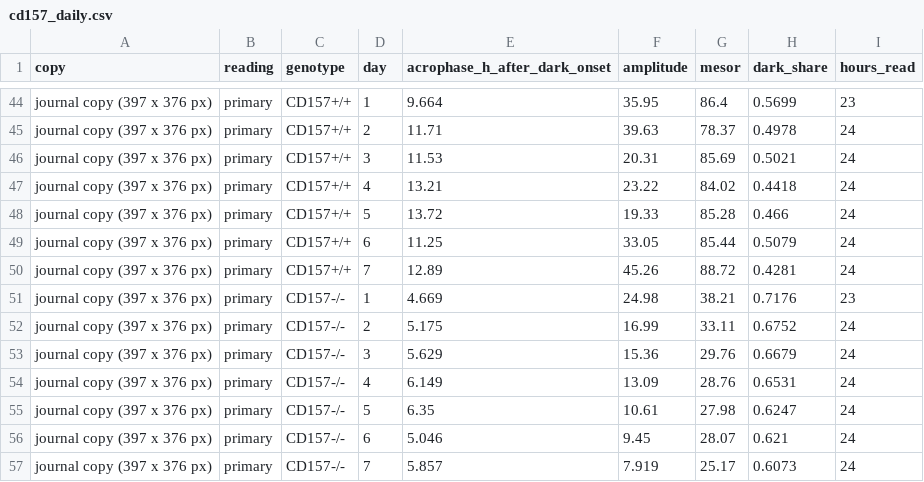
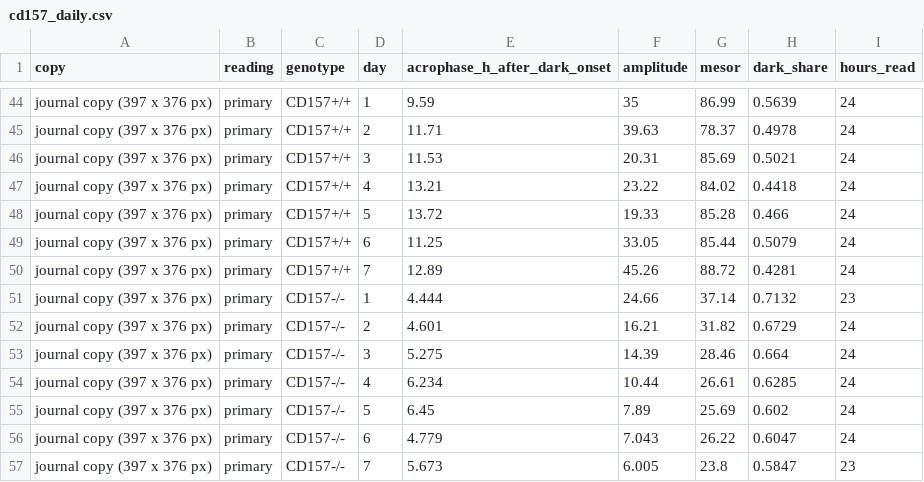
Before and after one commit to comparativechrono/trace-digitiser, a CSV file: validation/activity-traces/results/cd157_daily.csv, drawn as a sheet; only a part is shown, gaps mark what is left out; the diff covers the shown part only; the diff names each change by its address in the sheet, - before the commit and + after, or states it on an @@ line.

```diff
--- a/validation/activity-traces/results/cd157_daily.csv
+++ b/validation/activity-traces/results/cd157_daily.csv
-E44 (acrophase_h_after_dark_onset): 9.664
+E44 (acrophase_h_after_dark_onset): 9.59
-F44 (amplitude): 35.95
+F44 (amplitude): 35
-G44 (mesor): 86.4
+G44 (mesor): 86.99
-H44 (dark_share): 0.5699
+H44 (dark_share): 0.5639
-I44 (hours_read): 23
+I44 (hours_read): 24
-E51 (acrophase_h_after_dark_onset): 4.669
+E51 (acrophase_h_after_dark_onset): 4.444
-F51 (amplitude): 24.98
+F51 (amplitude): 24.66
-G51 (mesor): 38.21
+G51 (mesor): 37.14
-H51 (dark_share): 0.7176
+H51 (dark_share): 0.7132
-E52 (acrophase_h_after_dark_onset): 5.175
+E52 (acrophase_h_after_dark_onset): 4.601
-F52 (amplitude): 16.99
+F52 (amplitude): 16.21
-G52 (mesor): 33.11
+G52 (mesor): 31.82
-H52 (dark_share): 0.6752
+H52 (dark_share): 0.6729
-E53 (acrophase_h_after_dark_onset): 5.629
+E53 (acrophase_h_after_dark_onset): 5.275
-F53 (amplitude): 15.36
+F53 (amplitude): 14.39
-G53 (mesor): 29.76
+G53 (mesor): 28.46
-H53 (dark_share): 0.6679
+H53 (dark_share): 0.664
-E54 (acrophase_h_after_dark_onset): 6.149
+E54 (acrophase_h_after_dark_onset): 6.234
-F54 (amplitude): 13.09
+F54 (amplitude): 10.44
-G54 (mesor): 28.76
+G54 (mesor): 26.61
-H54 (dark_share): 0.6531
+H54 (dark_share): 0.6285
-E55 (acrophase_h_after_dark_onset): 6.35
+E55 (acrophase_h_after_dark_onset): 6.45
-F55 (amplitude): 10.61
+F55 (amplitude): 7.89
-G55 (mesor): 27.98
+G55 (mesor): 25.69
-H55 (dark_share): 0.6247
+H55 (dark_share): 0.602
-E56 (acrophase_h_after_dark_onset): 5.046
+E56 (acrophase_h_after_dark_onset): 4.779
-F56 (amplitude): 9.45
+F56 (amplitude): 7.043
-G56 (mesor): 28.07
+G56 (mesor): 26.22
-H56 (dark_share): 0.621
+H56 (dark_share): 0.6047
-E57 (acrophase_h_after_dark_onset): 5.857
+E57 (acrophase_h_after_dark_onset): 5.673
-F57 (amplitude): 7.919
+F57 (amplitude): 6.005
-G57 (mesor): 25.17
+G57 (mesor): 23.8
-H57 (dark_share): 0.6073
+H57 (dark_share): 0.5847
-I57 (hours_read): 24
+I57 (hours_read): 23
```
Also changed, not shown: 98 edited cells elsewhere in this file, validation/activity-traces/results/cd157.csv, validation/activity-traces/results/cd157_misread.csv, 10 other files.
